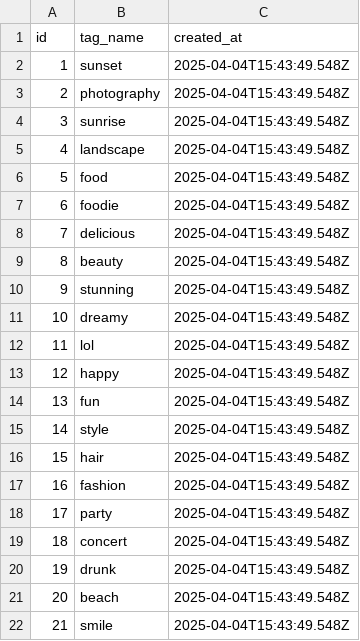
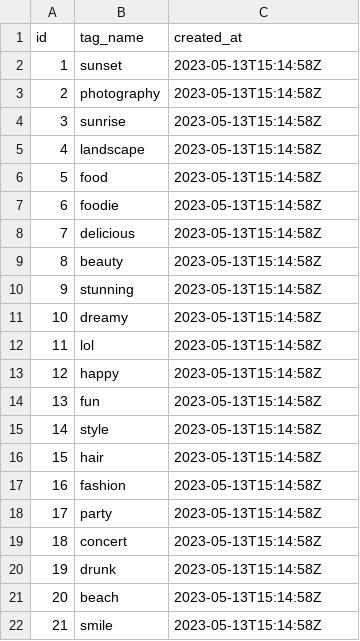
Before and after one commit to sandeep-nitharwal-3905/Project-DBMS, a CSV file: public/data/tags.csv, drawn as a sheet.

```diff
--- a/public/data/tags.csv
+++ b/public/data/tags.csv
@@ -1,22 +1,22 @@
 id,tag_name,created_at
-"1","sunset","2025-04-04T15:43:49.548Z"
-"2","photography","2025-04-04T15:43:49.548Z"
-"3","sunrise","2025-04-04T15:43:49.548Z"
-"4","landscape","2025-04-04T15:43:49.548Z"
-"5","food","2025-04-04T15:43:49.548Z"
-"6","foodie","2025-04-04T15:43:49.548Z"
-"7","delicious","2025-04-04T15:43:49.548Z"
-"8","beauty","2025-04-04T15:43:49.548Z"
-"9","stunning","2025-04-04T15:43:49.548Z"
-"10","dreamy","2025-04-04T15:43:49.548Z"
-"11","lol","2025-04-04T15:43:49.548Z"
-"12","happy","2025-04-04T15:43:49.548Z"
-"13","fun","2025-04-04T15:43:49.548Z"
-"14","style","2025-04-04T15:43:49.548Z"
-"15","hair","2025-04-04T15:43:49.548Z"
-"16","fashion","2025-04-04T15:43:49.548Z"
-"17","party","2025-04-04T15:43:49.548Z"
-"18","concert","2025-04-04T15:43:49.548Z"
-"19","drunk","2025-04-04T15:43:49.548Z"
-"20","beach","2025-04-04T15:43:49.548Z"
-"21","smile","2025-04-04T15:43:49.548Z"
+1,sunset,2023-05-13T15:14:58Z
+2,photography,2023-05-13T15:14:58Z
+3,sunrise,2023-05-13T15:14:58Z
+4,landscape,2023-05-13T15:14:58Z
+5,food,2023-05-13T15:14:58Z
+6,foodie,2023-05-13T15:14:58Z
+7,delicious,2023-05-13T15:14:58Z
+8,beauty,2023-05-13T15:14:58Z
+9,stunning,2023-05-13T15:14:58Z
+10,dreamy,2023-05-13T15:14:58Z
+11,lol,2023-05-13T15:14:58Z
+12,happy,2023-05-13T15:14:58Z
+13,fun,2023-05-13T15:14:58Z
+14,style,2023-05-13T15:14:58Z
+15,hair,2023-05-13T15:14:58Z
+16,fashion,2023-05-13T15:14:58Z
+17,party,2023-05-13T15:14:58Z
+18,concert,2023-05-13T15:14:58Z
+19,drunk,2023-05-13T15:14:58Z
+20,beach,2023-05-13T15:14:58Z
+21,smile,2023-05-13T15:14:58Z
```
Also changed, not shown: public/data/photo_tags.csv, public/data/photos.csv, 8 other files.
